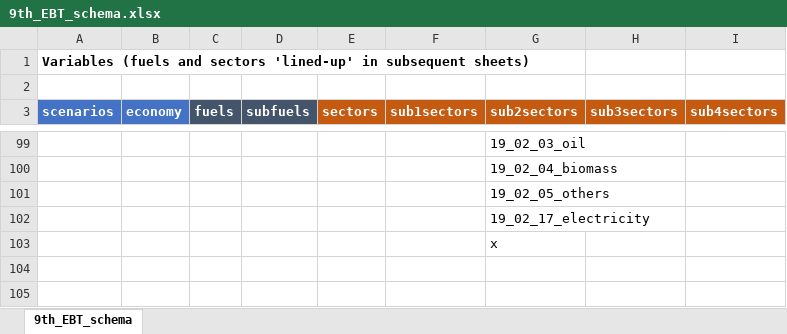
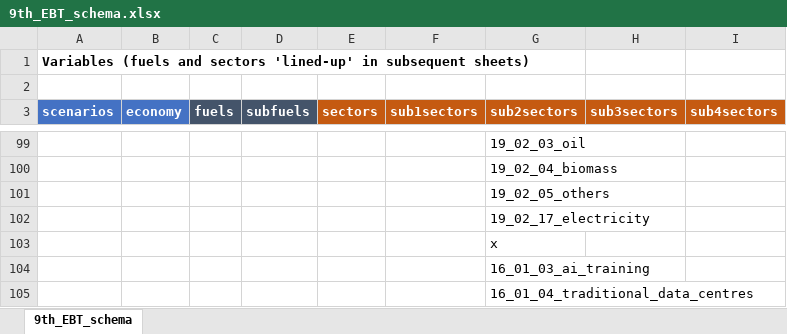
Before and after one commit to asia-pacific-energy-research-centre/Outlook9th_EBT, an Excel workbook: config/9th_EBT_schema.xlsx, sheet 9th_EBT_schema, drawn as a sheet; only a part is shown, gaps mark what is left out; values as stored, in another font and other column widths than the file's, no borders; the diff names each change by its address in the sheet, - before the commit and + after, or states it on an @@ line.

```diff
--- a/config/9th_EBT_schema.xlsx (sheet 9th_EBT_schema)
+++ b/config/9th_EBT_schema.xlsx (sheet 9th_EBT_schema)
+row 104:  |  |  |  |  |  | 16_01_03_ai_training
+row 105:  |  |  |  |  |  | 16_01_04_traditional_data_centres
```
Also changed, not shown: 17 other files.
